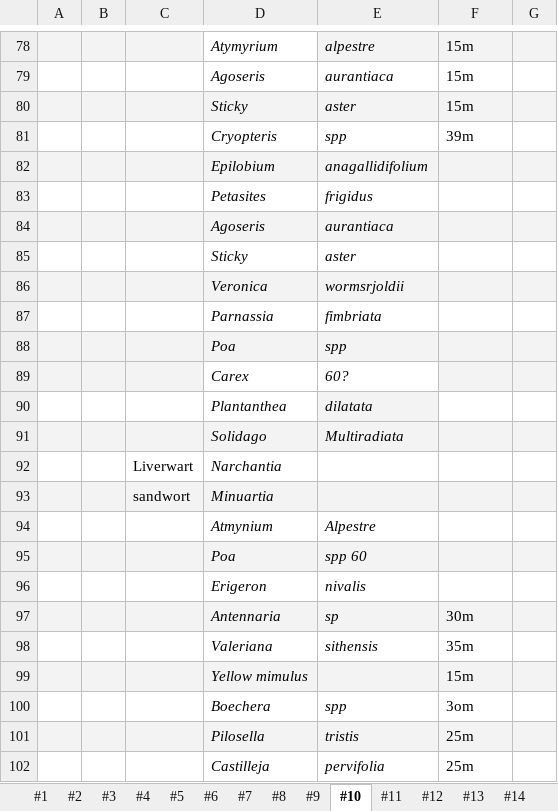
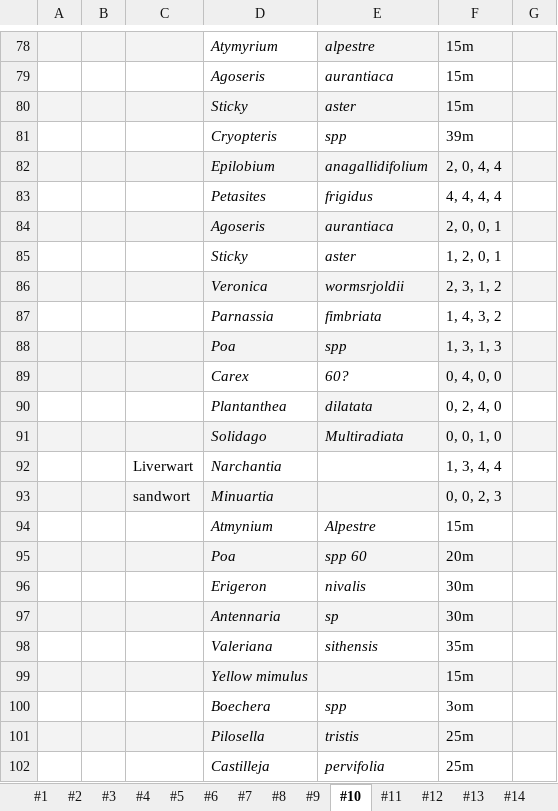
Before and after one commit to Noemie-BL/Garibaldi, an Excel workbook: Glacial_succession_survey/Plant_survey_DATA.xlsx, sheet #10, drawn as a sheet; only a part is shown, gaps mark what is left out; values as stored, in another font and other column widths than the file's, no borders; the diff names each change by its address in the sheet, - before the commit and + after, or states it on an @@ line.

```diff
--- a/Glacial_succession_survey/Plant_survey_DATA.xlsx (sheet #10)
+++ b/Glacial_succession_survey/Plant_survey_DATA.xlsx (sheet #10)
-F82: (empty)
+F82: 2, 0, 4, 4
-F83: (empty)
+F83: 4, 4, 4, 4
-F84: (empty)
+F84: 2, 0, 0, 1
-F85: (empty)
+F85: 1, 2, 0, 1
-F86: (empty)
+F86: 2, 3, 1, 2
-F87: (empty)
+F87: 1, 4, 3, 2
-F88: (empty)
+F88: 1, 3, 1, 3
-F89: (empty)
+F89: 0, 4, 0, 0
-F90: (empty)
+F90: 0, 2, 4, 0
-F91: (empty)
+F91: 0, 0, 1, 0
-F92: (empty)
+F92: 1, 3, 4, 4
-F93: (empty)
+F93: 0, 0, 2, 3
-F94: (empty)
+F94: 15m
-F95: (empty)
+F95: 20m
-F96: (empty)
+F96: 30m
```
Also changed, not shown: sheet #12, sheet #11.
